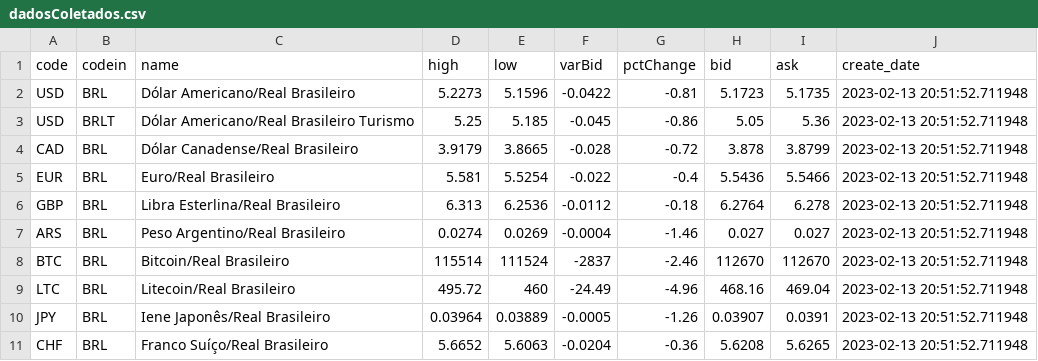
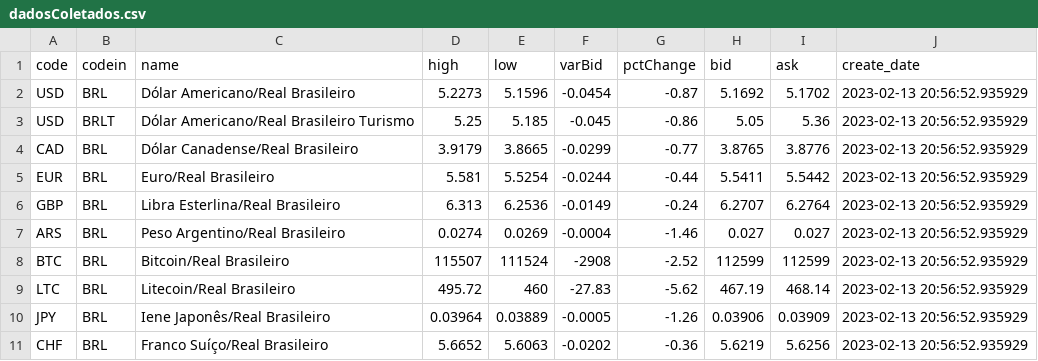
Before and after one commit to Prog-LucasAlves/ENG_AirFlow, a CSV file: docker_airflow/.postgres/transfer/dadosColetados.csv, drawn as a sheet; only a part is shown; the diff covers the shown part only.

Commit message:
ENG - Airflow

```diff
--- a/docker_airflow/.postgres/transfer/dadosColetados.csv
+++ b/docker_airflow/.postgres/transfer/dadosColetados.csv
@@ -1,11 +1,11 @@
 code,codein,name,high,low,varBid,pctChange,bid,ask,create_date
-USD,BRL,Dólar Americano/Real Brasileiro,5.2273,5.1596,-0.0422,-0.81,5.1723,5.1735,2023-02-13 20:51:52.711948
-USD,BRLT,Dólar Americano/Real Brasileiro Turismo,5.25,5.185,-0.045,-0.86,5.05,5.36,2023-02-13 20:51:52.711948
-CAD,BRL,Dólar Canadense/Real Brasileiro,3.9179,3.8665,-0.028,-0.72,3.878,3.8799,2023-02-13 20:51:52.711948
-EUR,BRL,Euro/Real Brasileiro,5.581,5.5254,-0.022,-0.4,5.5436,5.5466,2023-02-13 20:51:52.711948
-GBP,BRL,Libra Esterlina/Real Brasileiro,6.313,6.2536,-0.0112,-0.18,6.2764,6.278,2023-02-13 20:51:52.711948
-ARS,BRL,Peso Argentino/Real Brasileiro,0.0274,0.0269,-0.0004,-1.46,0.027,0.027,2023-02-13 20:51:52.711948
-BTC,BRL,Bitcoin/Real Brasileiro,115514,111524,-2837,-2.46,112670,112670,2023-02-13 20:51:52.711948
-LTC,BRL,Litecoin/Real Brasileiro,495.72,460,-24.49,-4.96,468.16,469.04,2023-02-13 20:51:52.711948
-JPY,BRL,Iene Japonês/Real Brasileiro,0.03964,0.03889,-0.0005,-1.26,0.03907,0.0391,2023-02-13 20:51:52.711948
-CHF,BRL,Franco Suíço/Real Brasileiro,5.6652,5.6063,-0.0204,-0.36,5.6208,5.6265,2023-02-13 20:51:52.711948
+USD,BRL,Dólar Americano/Real Brasileiro,5.2273,5.1596,-0.0454,-0.87,5.1692,5.1702,2023-02-13 20:56:52.935929
+USD,BRLT,Dólar Americano/Real Brasileiro Turismo,5.25,5.185,-0.045,-0.86,5.05,5.36,2023-02-13 20:56:52.935929
+CAD,BRL,Dólar Canadense/Real Brasileiro,3.9179,3.8665,-0.0299,-0.77,3.8765,3.8776,2023-02-13 20:56:52.935929
+EUR,BRL,Euro/Real Brasileiro,5.581,5.5254,-0.0244,-0.44,5.5411,5.5442,2023-02-13 20:56:52.935929
+GBP,BRL,Libra Esterlina/Real Brasileiro,6.313,6.2536,-0.0149,-0.24,6.2707,6.2764,2023-02-13 20:56:52.935929
+ARS,BRL,Peso Argentino/Real Brasileiro,0.0274,0.0269,-0.0004,-1.46,0.027,0.027,2023-02-13 20:56:52.935929
+BTC,BRL,Bitcoin/Real Brasileiro,115507,111524,-2908,-2.52,112599,112599,2023-02-13 20:56:52.935929
+LTC,BRL,Litecoin/Real Brasileiro,495.72,460,-27.83,-5.62,467.19,468.14,2023-02-13 20:56:52.935929
+JPY,BRL,Iene Japonês/Real Brasileiro,0.03964,0.03889,-0.0005,-1.26,0.03906,0.03909,2023-02-13 20:56:52.935929
+CHF,BRL,Franco Suíço/Real Brasileiro,5.6652,5.6063,-0.0202,-0.36,5.6219,5.6256,2023-02-13 20:56:52.935929
```
Also changed, not shown: 22 edited cells elsewhere in this file, docker_airflow/.postgres/transfer/moedas_unicos.csv, 2 other files.
